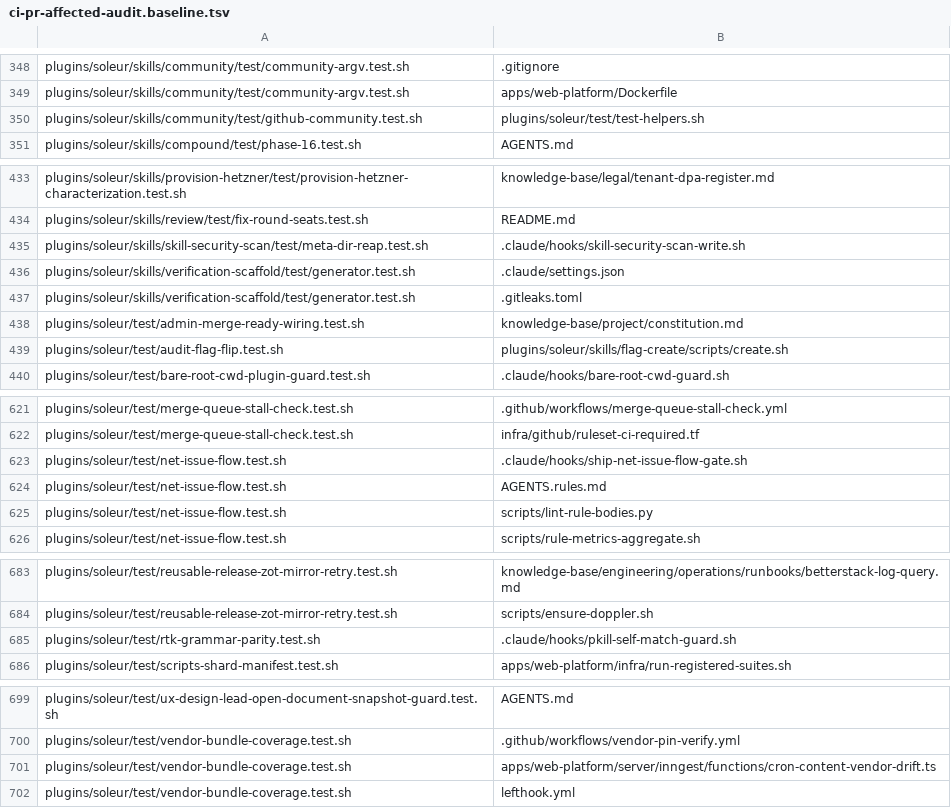
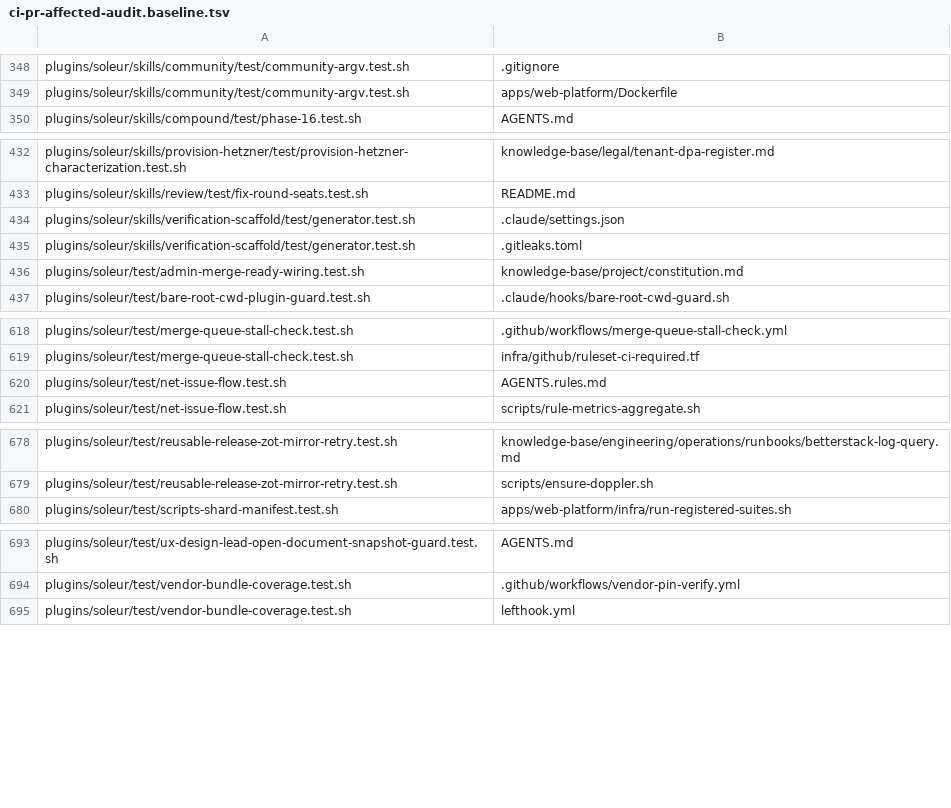
Before and after one commit to jikig-ai/soleur, a TSV file: scripts/ci-pr-affected-audit.baseline.tsv, drawn as a sheet; only a part is shown, gaps mark what is left out; the diff covers the shown part only; the diff names each change by its address in the sheet, - before the commit and + after, or states it on an @@ line.

```diff
--- a/scripts/ci-pr-affected-audit.baseline.tsv
+++ b/scripts/ci-pr-affected-audit.baseline.tsv
-row 350: plugins/soleur/skills/community/test/github-community.test.sh | plugins/soleur/test/test-helpers.sh
-row 435: plugins/soleur/skills/skill-security-scan/test/meta-dir-reap.test.sh | .claude/hooks/skill-security-scan-write.sh
-row 439: plugins/soleur/test/audit-flag-flip.test.sh | plugins/soleur/skills/flag-create/scripts/create.sh
-row 623: plugins/soleur/test/net-issue-flow.test.sh | .claude/hooks/ship-net-issue-flow-gate.sh
-row 625: plugins/soleur/test/net-issue-flow.test.sh | scripts/lint-rule-bodies.py
-row 685: plugins/soleur/test/rtk-grammar-parity.test.sh | .claude/hooks/pkill-self-match-guard.sh
-row 701: plugins/soleur/test/vendor-bundle-coverage.test.sh | apps/web-platform/server/inngest/functions/cron-content-vendor-drift.ts
```
Also changed, not shown: 4 removed rows elsewhere in this file, 17 other files.
